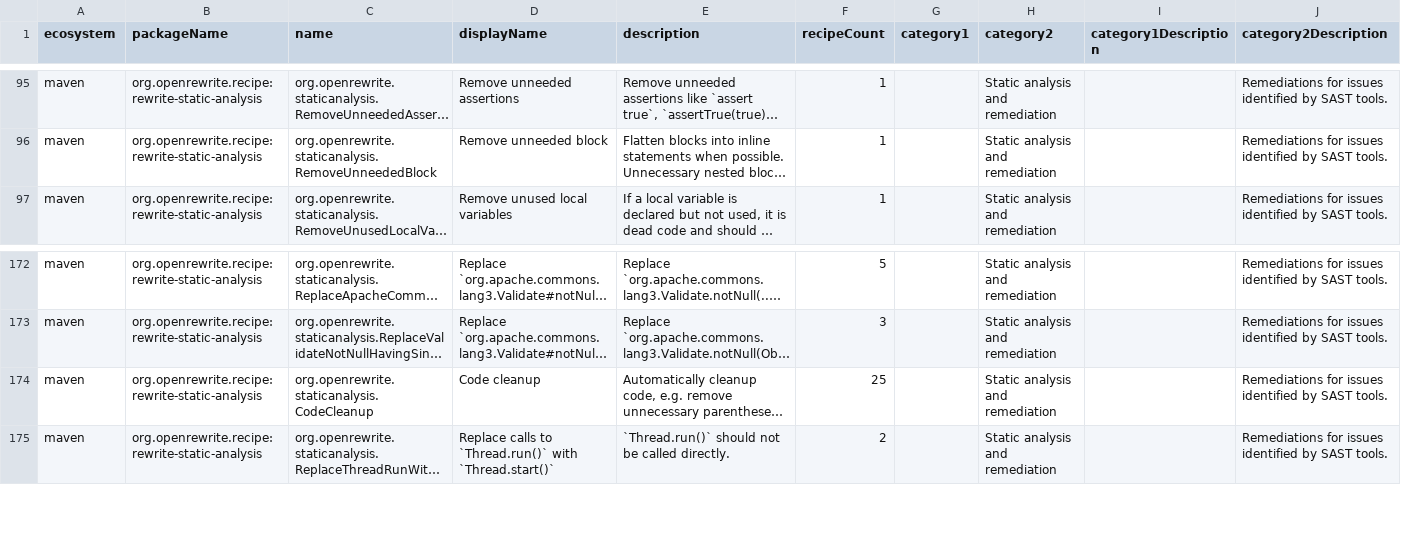
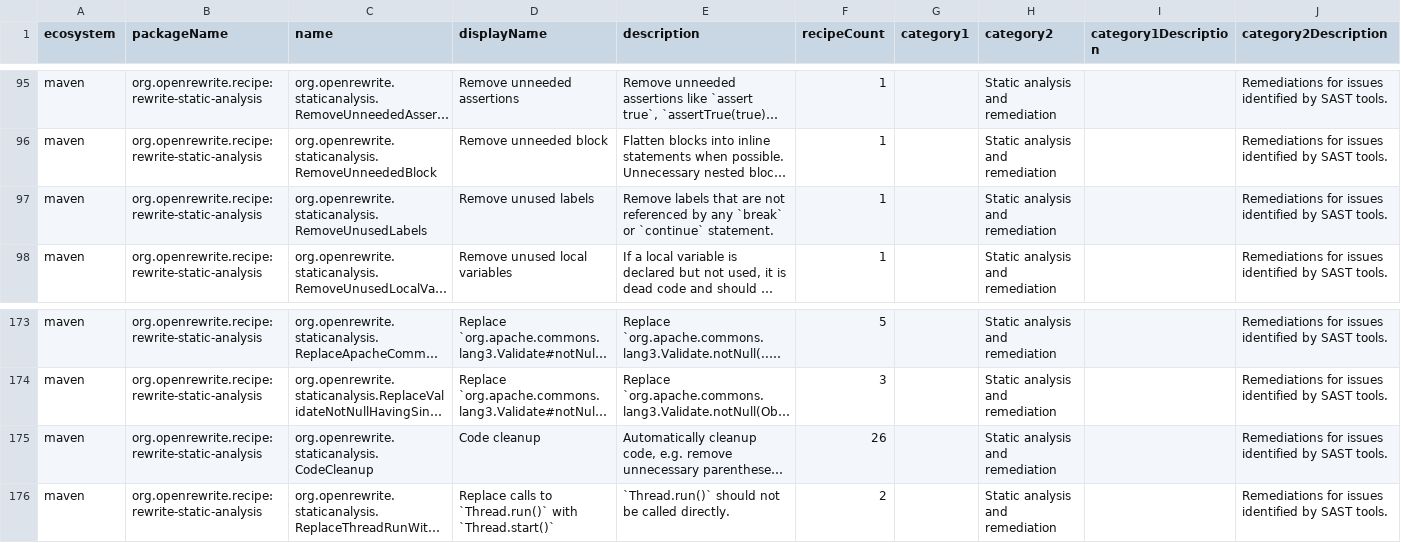
Before and after one commit to openrewrite/rewrite-static-analysis, a CSV file: src/main/resources/META-INF/rewrite/recipes.csv, drawn as a sheet; only a part is shown, gaps mark what is left out; long unchanged cells end in …; addresses are those after the commit; rows hold the shown columns only; the diff names each change by its address in the sheet, - before the commit and + after, or states it on an @@ line.

Commit message:
Add RemoveUnusedLabels recipe (RSPEC-S1065) (#835)
* Add RemoveUnusedLabels recipe (RSPEC-S1065)

Remove labels that are not referenced by any break or continue statement. The labeled statement is preserved, with the label removed.

Includes 6 test cases covering unused labels on loops and blocks, labels referenced by break/continue, and partial removal in nested label scenarios.

* Update recipes.csv with RemoveUnusedLabels entry

* Use idiomatic reduce() pattern for subtree scanning

* Move @Getter to class level; invert if condition

* Update copyright year to 2026

```diff
--- a/src/main/resources/META-INF/rewrite/recipes.csv
+++ b/src/main/resources/META-INF/rewrite/recipes.csv
+row 97: maven | org.openrewrite.recipe:rewrite-static-analysis | org.openrewrite.staticanalysis.RemoveUnusedLabels | Remove unused labels | Remove labels that are not referenced by any `break` or `continue` statement. | 1 |  | Static analysis and remediation |  | Remediations for issues identified by SAST tools.
-F175 (recipeCount): 25
+F175 (recipeCount): 26
```
Also changed, not shown: 3 other files.
